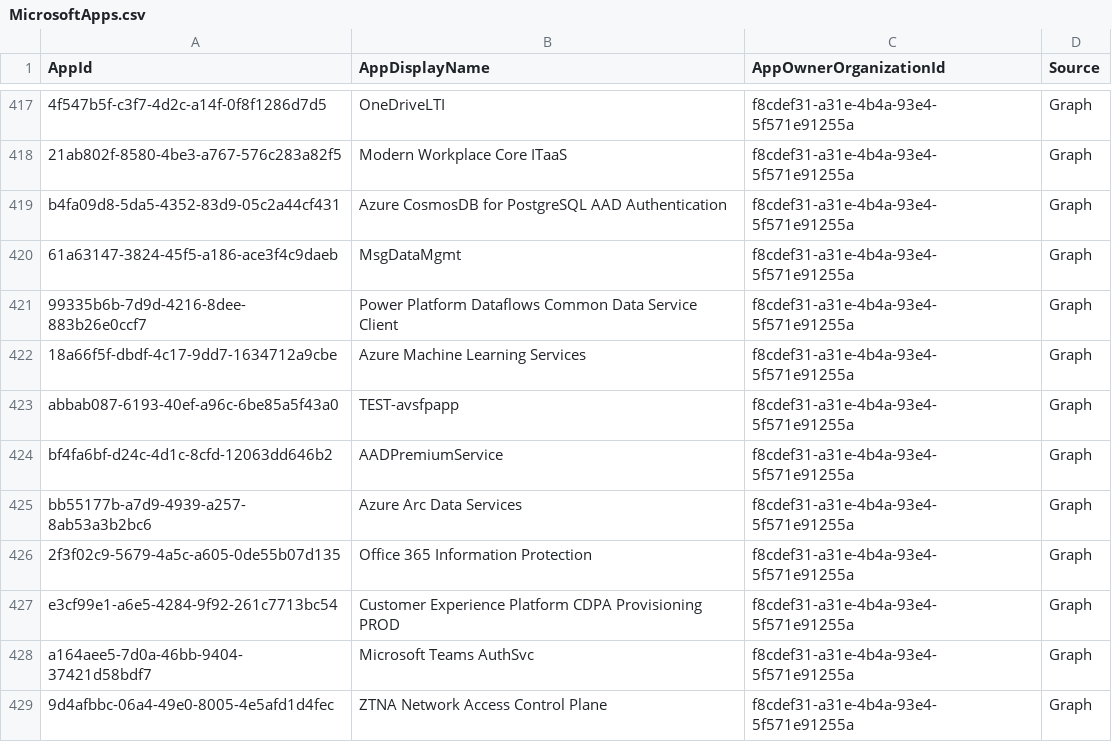
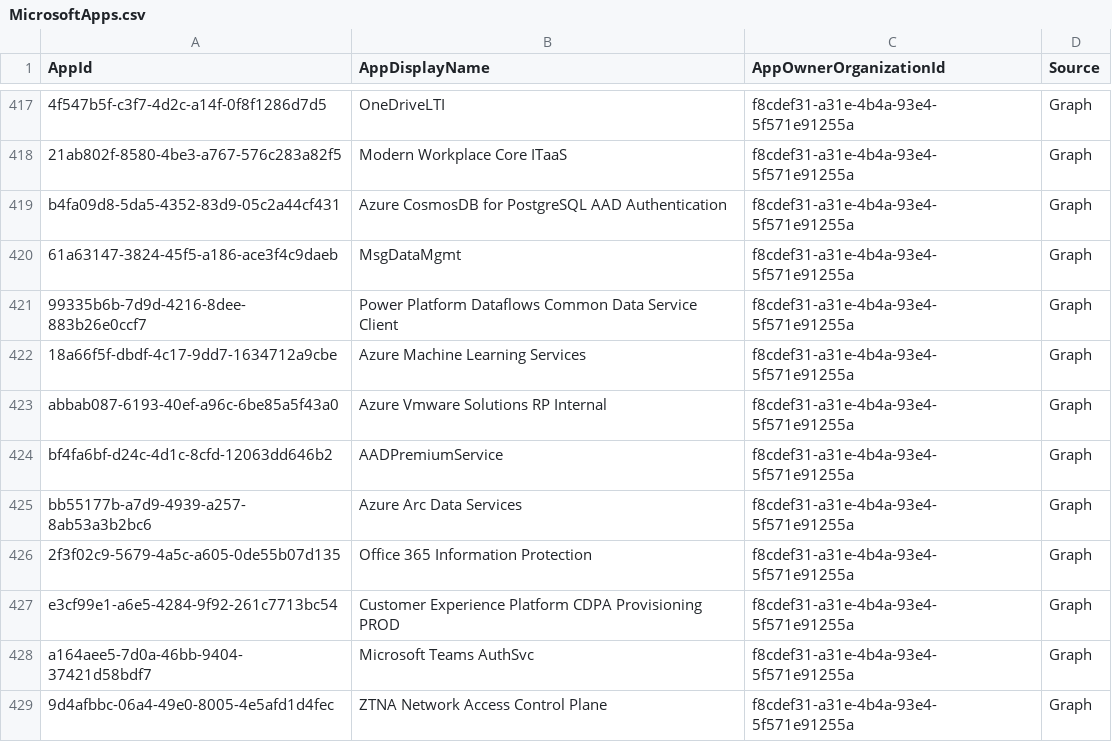
Before and after one commit to merill/microsoft-info, a CSV file: _info/MicrosoftApps.csv, drawn as a sheet; only a part is shown, gaps mark what is left out.

```diff
--- a/_info/MicrosoftApps.csv
+++ b/_info/MicrosoftApps.csv
@@ -422,3 +422,3 @@
 "18a66f5f-dbdf-4c17-9dd7-1634712a9cbe","Azure Machine Learning Services","f8cdef31-a31e-4b4a-93e4-5f571e91255a","Graph"
-"abbab087-6193-40ef-a96c-6be85a5f43a0","TEST-avsfpapp","f8cdef31-a31e-4b4a-93e4-5f571e91255a","Graph"
+"abbab087-6193-40ef-a96c-6be85a5f43a0","Azure Vmware Solutions RP Internal","f8cdef31-a31e-4b4a-93e4-5f571e91255a","Graph"
 "bf4fa6bf-d24c-4d1c-8cfd-12063dd646b2","AADPremiumService","f8cdef31-a31e-4b4a-93e4-5f571e91255a","Graph"
```
Also changed, not shown: 1 other file.
